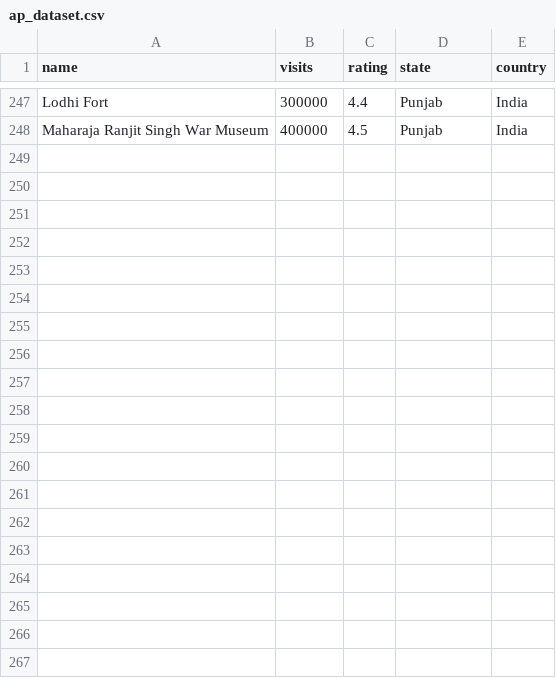
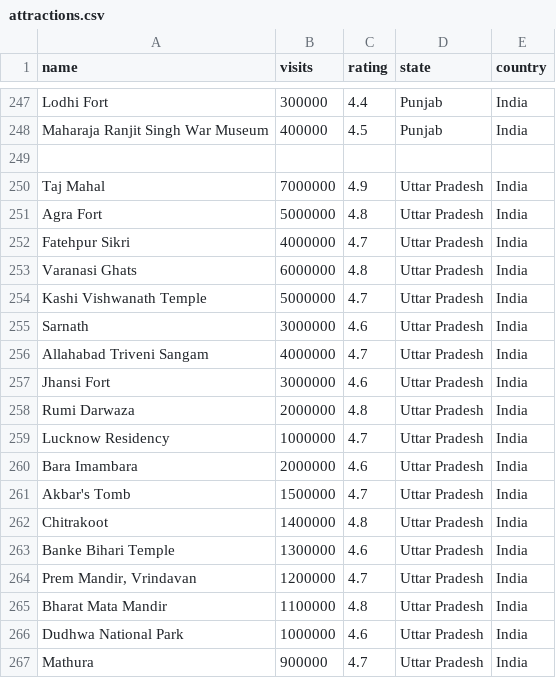
Before and after one commit to Roamify-Research/Machine-Learning, a CSV file: attractions.csv (was ap_dataset.csv), drawn as a sheet; only a part is shown, gaps mark what is left out; the diff covers the shown part only.

Commit message:
Added Uttar Pradesh sample Dataset

```diff
--- a/ap_dataset.csv
+++ b/attractions.csv
@@ -248 +248,20 @@ Lodhi Fort,300000,4.4,Punjab,India
 Maharaja Ranjit Singh War Museum,400000,4.5,Punjab,India
+
+Taj Mahal,7000000,4.9,Uttar Pradesh,India
+Agra Fort,5000000,4.8,Uttar Pradesh,India
+Fatehpur Sikri,4000000,4.7,Uttar Pradesh,India
+Varanasi Ghats,6000000,4.8,Uttar Pradesh,India
+Kashi Vishwanath Temple,5000000,4.7,Uttar Pradesh,India
+Sarnath,3000000,4.6,Uttar Pradesh,India
+Allahabad Triveni Sangam,4000000,4.7,Uttar Pradesh,India
+Jhansi Fort,3000000,4.6,Uttar Pradesh,India
+Rumi Darwaza,2000000,4.8,Uttar Pradesh,India
+Lucknow Residency,1000000,4.7,Uttar Pradesh,India
+Bara Imambara,2000000,4.6,Uttar Pradesh,India
+Akbar's Tomb,1500000,4.7,Uttar Pradesh,India
+Chitrakoot,1400000,4.8,Uttar Pradesh,India
+Banke Bihari Temple,1300000,4.6,Uttar Pradesh,India
+"Prem Mandir, Vrindavan",1200000,4.7,Uttar Pradesh,India
+Bharat Mata Mandir,1100000,4.8,Uttar Pradesh,India
+Dudhwa National Park,1000000,4.6,Uttar Pradesh,India
+Mathura,900000,4.7,Uttar Pradesh,India
```
Also changed, not shown: 12 added rows elsewhere in this file.
